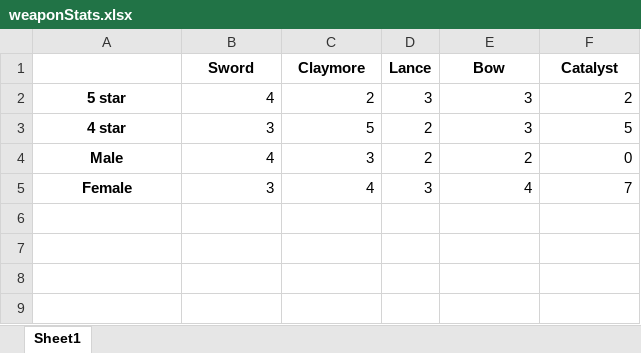
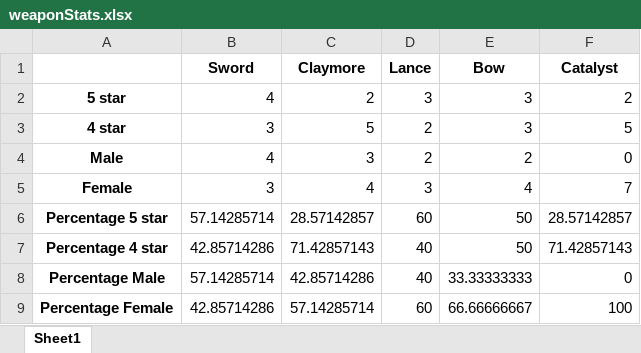
Before and after one commit to DWilcox02/GenshinStats, an Excel workbook: weaponStats.xlsx, sheet Sheet1, drawn as a sheet; values as stored, in another font and other column widths than the file's, no borders; the diff names each change by its address in the sheet, - before the commit and + after, or states it on an @@ line.

```diff
--- a/weaponStats.xlsx (sheet Sheet1)
+++ b/weaponStats.xlsx (sheet Sheet1)
+row 6: Percentage 5 star | 57.14285714 | 28.57142857 | 60 | 50 | 28.57142857
+row 7: Percentage 4 star | 42.85714286 | 71.42857143 | 40 | 50 | 71.42857143
+row 8: Percentage Male | 57.14285714 | 42.85714286 | 40 | 33.33333333 | 0
+row 9: Percentage Female | 42.85714286 | 57.14285714 | 60 | 66.66666667 | 100
```
Also changed, not shown: elementStats.xlsx, 1 other file.
